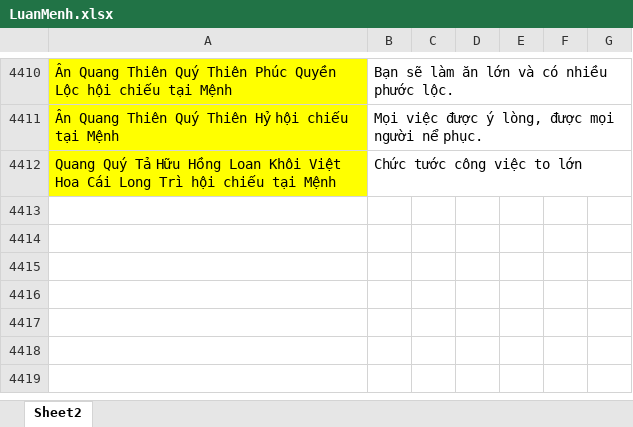
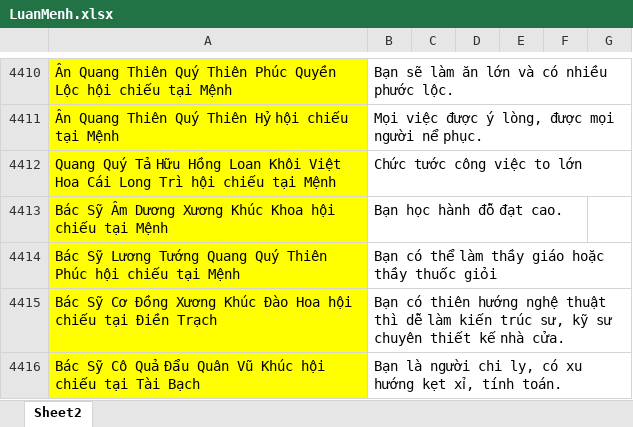
Before and after one commit to Donniehieu/LuanGiaiTuViBacPhai, an Excel workbook: LuanMenh.xlsx, sheet Sheet2, drawn as a sheet; only a part is shown, gaps mark what is left out; values as stored, in another font and other column widths than the file's, no borders; conditional formats not drawn; the diff covers the shown part only; the diff names each change by its address in the sheet, - before the commit and + after, or states it on an @@ line.

```diff
--- a/LuanMenh.xlsx (sheet Sheet2)
+++ b/LuanMenh.xlsx (sheet Sheet2)
+row 4413: Bác Sỹ Âm Dương Xương Khúc Khoa hội chiếu tại Mệnh | Bạn học hành đỗ đạt cao.
+row 4414: Bác Sỹ Lương Tướng Quang Quý Thiên Phúc hội chiếu tại Mệnh | Bạn có thể làm thầy giáo hoặc thầy thuốc giỏi
+row 4415: Bác Sỹ Cơ Đồng Xương Khúc Đào Hoa hội chiếu tại Điền Trạch | Bạn có thiên hướng nghệ thuật thì dễ làm kiến trúc sư, kỹ sư chuyên thiết kế nhà cửa.
+row 4416: Bác Sỹ Cô Quả Đẩu Quân Vũ Khúc hội chiếu tại Tài Bạch | Bạn là người chi ly, có xu hướng kẹt xỉ, tính toán.
```
Also changed, not shown: 20 edited cells and cell formats elsewhere in this sheet, 1 other file.
